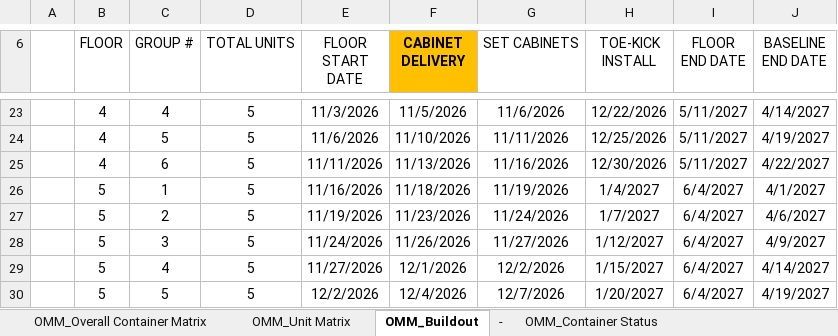
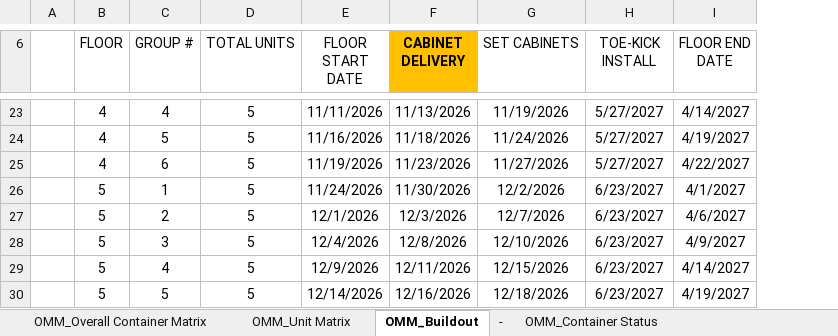
Before and after one commit to edwin210designhouse/OMM-OPTIMA-210-DASHBOARD, an Excel workbook: Output_Optima_Container Matrix & Schedule .xlsx, sheet OMM_Buildout, drawn as a sheet; only a part is shown, gaps mark what is left out; values as stored, in another font and other column widths than the file's, no borders; conditional formats not drawn; 2 other sheets too large or unreadable and not compared; removed rows and columns are numbered as before the commit, all else as after; the diff covers the shown part only; the diff names each change by its address in the sheet, - before the commit and + after, or states it on an @@ line.

```diff
--- a/Output_Optima_Container Matrix & Schedule .xlsx (sheet OMM_Buildout)
+++ b/Output_Optima_Container Matrix & Schedule .xlsx (sheet OMM_Buildout)
-column I (FLOOR END DATE), rows 23-30: 5/11/2027 | 5/11/2027 | 5/11/2027 | 6/4/2027 | 6/4/2027 | 6/4/2027 | 6/4/2027 | 6/4/2027
-I6: BASELINE END DATE
+I6: FLOOR END DATE
-E23 (FLOOR START DATE): 11/3/2026
+E23 (FLOOR START DATE): 11/11/2026
-F23 (CABINET DELIVERY): 11/5/2026
+F23 (CABINET DELIVERY): 11/13/2026
-G23 (SET CABINETS): 11/6/2026
+G23 (SET CABINETS): 11/19/2026
-H23 (TOE-KICK INSTALL): 12/22/2026
+H23 (TOE-KICK INSTALL): 5/27/2027
-E24 (FLOOR START DATE): 11/6/2026
+E24 (FLOOR START DATE): 11/16/2026
-F24 (CABINET DELIVERY): 11/10/2026
+F24 (CABINET DELIVERY): 11/18/2026
-G24 (SET CABINETS): 11/11/2026
+G24 (SET CABINETS): 11/24/2026
-H24 (TOE-KICK INSTALL): 12/25/2026
+H24 (TOE-KICK INSTALL): 5/27/2027
-E25 (FLOOR START DATE): 11/11/2026
+E25 (FLOOR START DATE): 11/19/2026
-F25 (CABINET DELIVERY): 11/13/2026
+F25 (CABINET DELIVERY): 11/23/2026
-G25 (SET CABINETS): 11/16/2026
+G25 (SET CABINETS): 11/27/2026
-H25 (TOE-KICK INSTALL): 12/30/2026
+H25 (TOE-KICK INSTALL): 5/27/2027
-E26 (FLOOR START DATE): 11/16/2026
+E26 (FLOOR START DATE): 11/24/2026
-F26 (CABINET DELIVERY): 11/18/2026
+F26 (CABINET DELIVERY): 11/30/2026
-G26 (SET CABINETS): 11/19/2026
+G26 (SET CABINETS): 12/2/2026
-H26 (TOE-KICK INSTALL): 1/4/2027
+H26 (TOE-KICK INSTALL): 6/23/2027
-E27 (FLOOR START DATE): 11/19/2026
+E27 (FLOOR START DATE): 12/1/2026
-F27 (CABINET DELIVERY): 11/23/2026
+F27 (CABINET DELIVERY): 12/3/2026
-G27 (SET CABINETS): 11/24/2026
+G27 (SET CABINETS): 12/7/2026
-H27 (TOE-KICK INSTALL): 1/7/2027
+H27 (TOE-KICK INSTALL): 6/23/2027
-E28 (FLOOR START DATE): 11/24/2026
+E28 (FLOOR START DATE): 12/4/2026
-F28 (CABINET DELIVERY): 11/26/2026
+F28 (CABINET DELIVERY): 12/8/2026
-G28 (SET CABINETS): 11/27/2026
+G28 (SET CABINETS): 12/10/2026
-H28 (TOE-KICK INSTALL): 1/12/2027
+H28 (TOE-KICK INSTALL): 6/23/2027
-E29 (FLOOR START DATE): 11/27/2026
+E29 (FLOOR START DATE): 12/9/2026
-F29 (CABINET DELIVERY): 12/1/2026
+F29 (CABINET DELIVERY): 12/11/2026
-G29 (SET CABINETS): 12/2/2026
+G29 (SET CABINETS): 12/15/2026
-H29 (TOE-KICK INSTALL): 1/15/2027
+H29 (TOE-KICK INSTALL): 6/23/2027
-E30 (FLOOR START DATE): 12/2/2026
+E30 (FLOOR START DATE): 12/14/2026
-F30 (CABINET DELIVERY): 12/4/2026
+F30 (CABINET DELIVERY): 12/16/2026
-G30 (SET CABINETS): 12/7/2026
+G30 (SET CABINETS): 12/18/2026
-H30 (TOE-KICK INSTALL): 1/20/2027
+H30 (TOE-KICK INSTALL): 6/23/2027
```
Also changed, not shown: 136 edited cells elsewhere in this sheet, sheet OMM_Unit Matrix, sheet OMM_Overall Container Matrix, formulas that keep their value, hidden cells, 2 other files.
